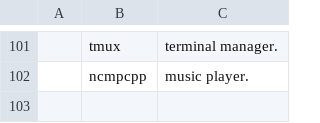
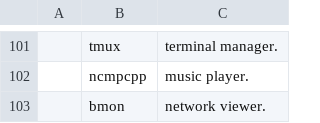
Before and after one commit to elwolf6/LARBS, a CSV file: progs.csv, drawn as a sheet; only a part is shown, gaps mark what is left out; the diff names each change by its address in the sheet, - before the commit and + after, or states it on an @@ line.

Commit message:
Update progs.csv

```diff
--- a/progs.csv
+++ b/progs.csv
+row 103:  | bmon | network viewer.
```
